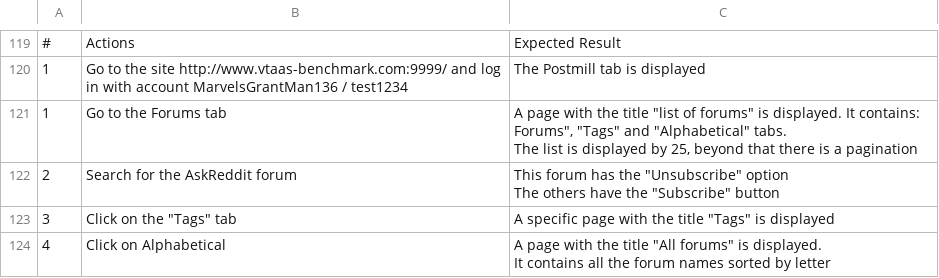
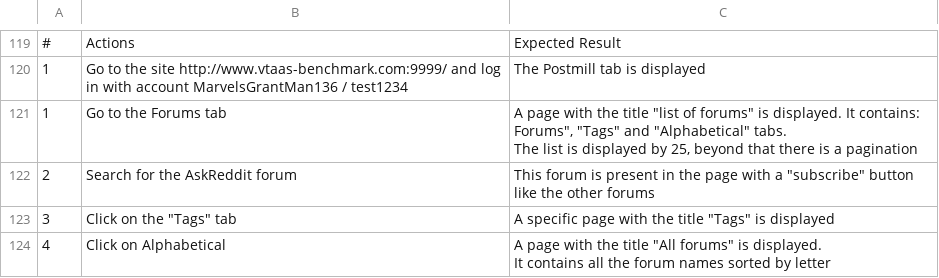
Before and after one commit to Smartesting/pinata, a CSV file: benchmark/postmill_passing.csv, drawn as a sheet; only a part is shown, gaps mark what is left out.

Commit message:
Update 11-P

```diff
--- a/benchmark/postmill_passing.csv
+++ b/benchmark/postmill_passing.csv
@@ -286,4 +286,3 @@ Forums"", ""Tags"" and ""Alphabetical"" tabs.
 The list is displayed by 25, beyond that there is a pagination"
-2,Search for the AskReddit  forum,"This forum has the ""Unsubscribe"" option
-The others have the ""Subscribe"" button"
+2,Search for the AskReddit  forum,"This forum is present in the page with a ""subscribe"" button like the other forums"
 3,"Click on the ""Tags"" tab","A specific page with the title ""Tags"" is displayed"
```
